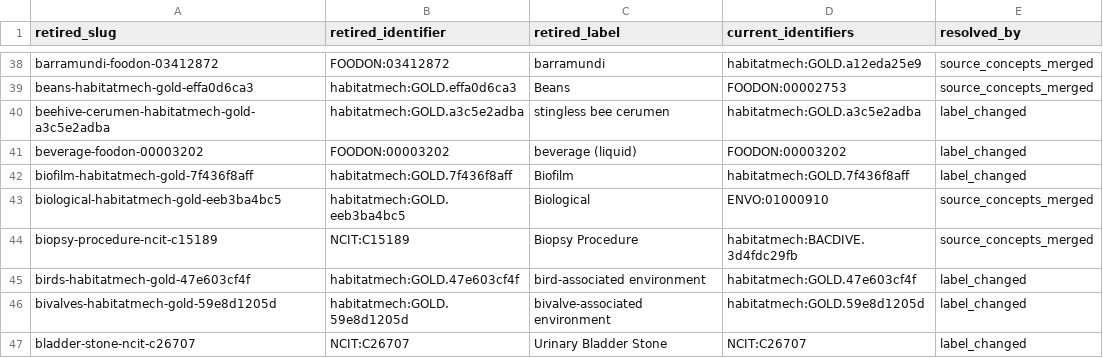
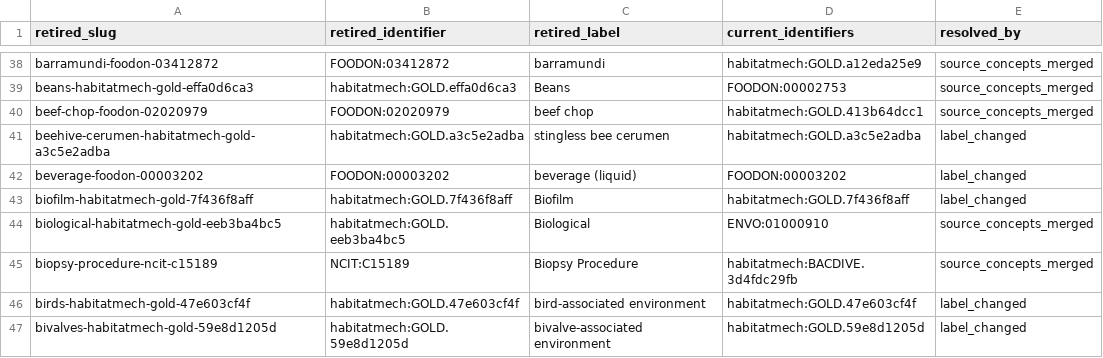
Before and after one commit to CultureBotAI/HabitatMech, a TSV file: data/habitats/RETIRED.tsv, drawn as a sheet; only a part is shown, gaps mark what is left out; the shorter side is filled out with more unchanged rows.

```diff
--- a/data/habitats/RETIRED.tsv
+++ b/data/habitats/RETIRED.tsv
@@ -39,2 +39,3 @@ barramundi-foodon-03412872	FOODON:03412872	barramundi	habitatmech:GOLD.a12eda25e
 beans-habitatmech-gold-effa0d6ca3	habitatmech:GOLD.effa0d6ca3	Beans	FOODON:00002753	source_concepts_merged
+beef-chop-foodon-02020979	FOODON:02020979	beef chop	habitatmech:GOLD.413b64dcc1	source_concepts_merged
 beehive-cerumen-habitatmech-gold-a3c5e2adba	habitatmech:GOLD.a3c5e2adba	stingless bee cerumen	habitatmech:GOLD.a3c5e2adba	label_changed
```
Also changed, not shown: 21 other files.
